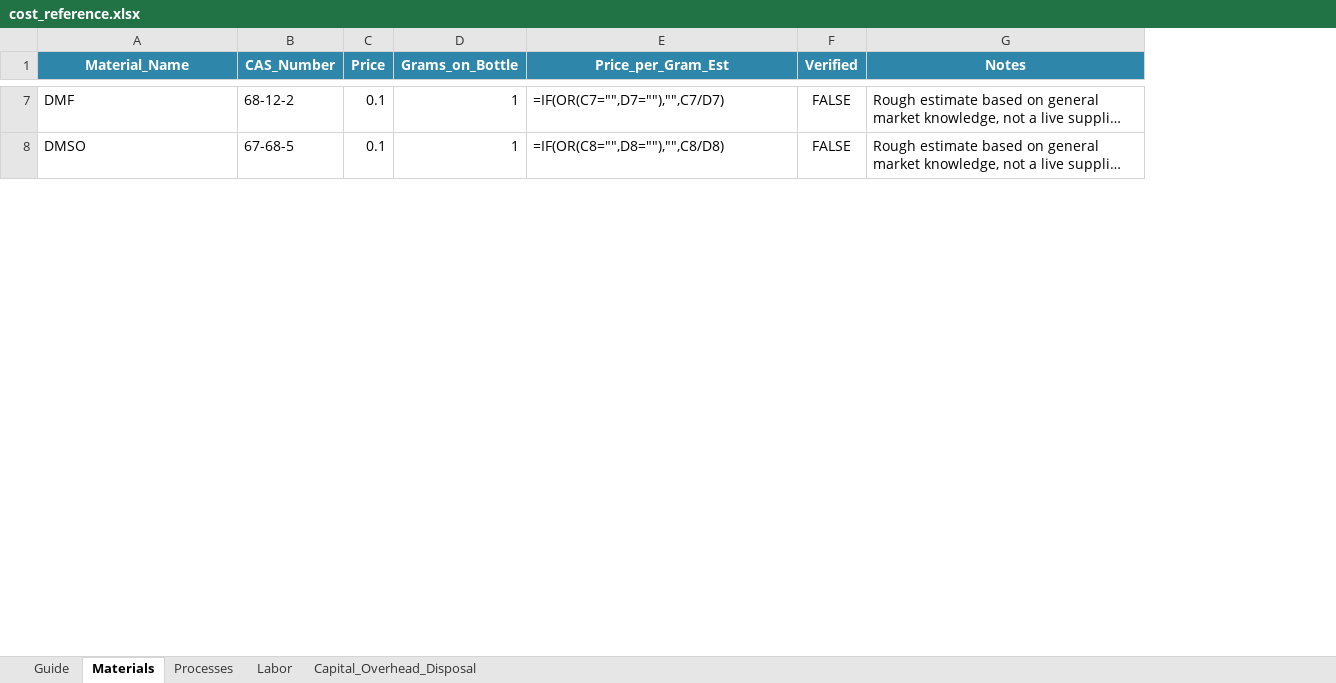
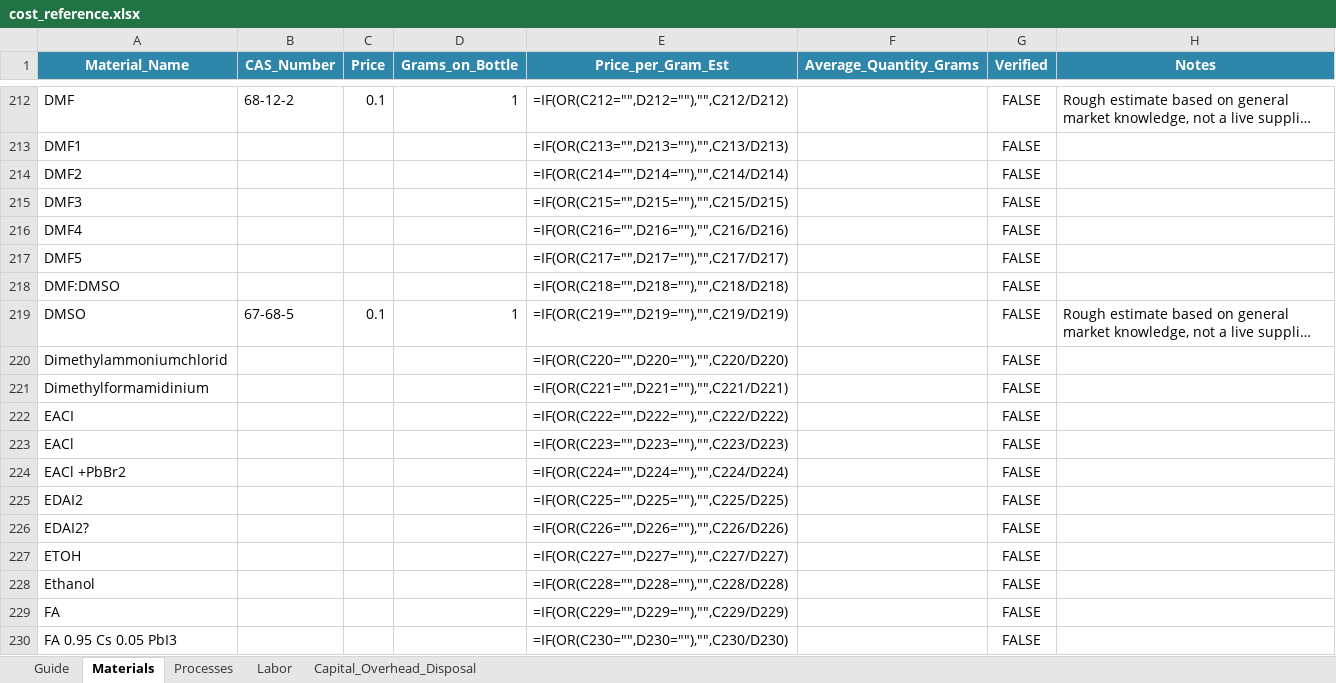
Before and after one commit to nomad-hzb/nomad-pv-analysis-apps, an Excel workbook: apps/LCC_Calculator/cost_reference.xlsx, sheet Materials, drawn as a sheet; only a part is shown, gaps mark what is left out; long unchanged cells end in …; values as stored, in another font and other column widths than the file's, no borders; formulas without a stored value are shown as written; conditional formats not drawn; addresses are those after the commit; the diff covers the shown part only; the diff names each change by its address in the sheet, - before the commit and + after, or states it on an @@ line.

```diff
--- a/apps/LCC_Calculator/cost_reference.xlsx (sheet Materials)
+++ b/apps/LCC_Calculator/cost_reference.xlsx (sheet Materials)
+column F (Average_Quantity_Grams), empty
-E212 (Price_per_Gram_Est): =IF(OR(C7="",D7=""),"",C7/D7)
+E212 (Price_per_Gram_Est): =IF(OR(C212="",D212=""),"",C212/D212)
+row 213: DMF1 |  |  |  | =IF(OR(C213="",D213=""),"",C213/D213) |  | FALSE
+row 214: DMF2 |  |  |  | =IF(OR(C214="",D214=""),"",C214/D214) |  | FALSE
+row 215: DMF3 |  |  |  | =IF(OR(C215="",D215=""),"",C215/D215) |  | FALSE
+row 216: DMF4 |  |  |  | =IF(OR(C216="",D216=""),"",C216/D216) |  | FALSE
+row 217: DMF5 |  |  |  | =IF(OR(C217="",D217=""),"",C217/D217) |  | FALSE
+row 218: DMF:DMSO |  |  |  | =IF(OR(C218="",D218=""),"",C218/D218) |  | FALSE
-E219 (Price_per_Gram_Est): =IF(OR(C8="",D8=""),"",C8/D8)
+E219 (Price_per_Gram_Est): =IF(OR(C219="",D219=""),"",C219/D219)
+row 220: Dimethylammoniumchlorid |  |  |  | =IF(OR(C220="",D220=""),"",C220/D220) |  | FALSE
+row 221: Dimethylformamidinium |  |  |  | =IF(OR(C221="",D221=""),"",C221/D221) |  | FALSE
+row 222: EACI |  |  |  | =IF(OR(C222="",D222=""),"",C222/D222) |  | FALSE
+row 223: EACl |  |  |  | =IF(OR(C223="",D223=""),"",C223/D223) |  | FALSE
+row 224: EACl +PbBr2 |  |  |  | =IF(OR(C224="",D224=""),"",C224/D224) |  | FALSE
+row 225: EDAI2 |  |  |  | =IF(OR(C225="",D225=""),"",C225/D225) |  | FALSE
+row 226: EDAI2? |  |  |  | =IF(OR(C226="",D226=""),"",C226/D226) |  | FALSE
+row 227: ETOH |  |  |  | =IF(OR(C227="",D227=""),"",C227/D227) |  | FALSE
+row 228: Ethanol |  |  |  | =IF(OR(C228="",D228=""),"",C228/D228) |  | FALSE
+row 229: FA |  |  |  | =IF(OR(C229="",D229=""),"",C229/D229) |  | FALSE
+row 230: FA 0.95 Cs 0.05 PbI3 |  |  |  | =IF(OR(C230="",D230=""),"",C230/D230) |  | FALSE
```
Also changed, not shown: 501 added rows and 18 edited cells elsewhere in this sheet, sheet Processes, sheet Capital_Overhead_Disposal, sheet Guide, 7 other files.
